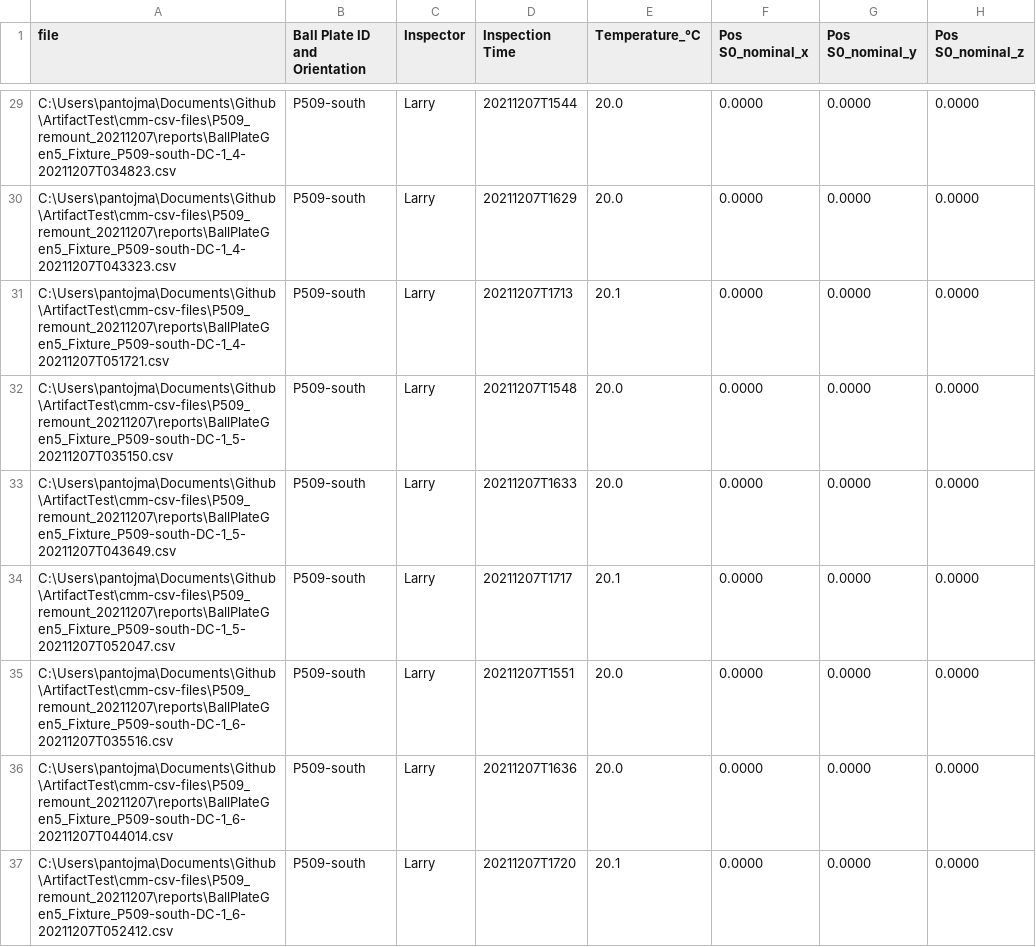
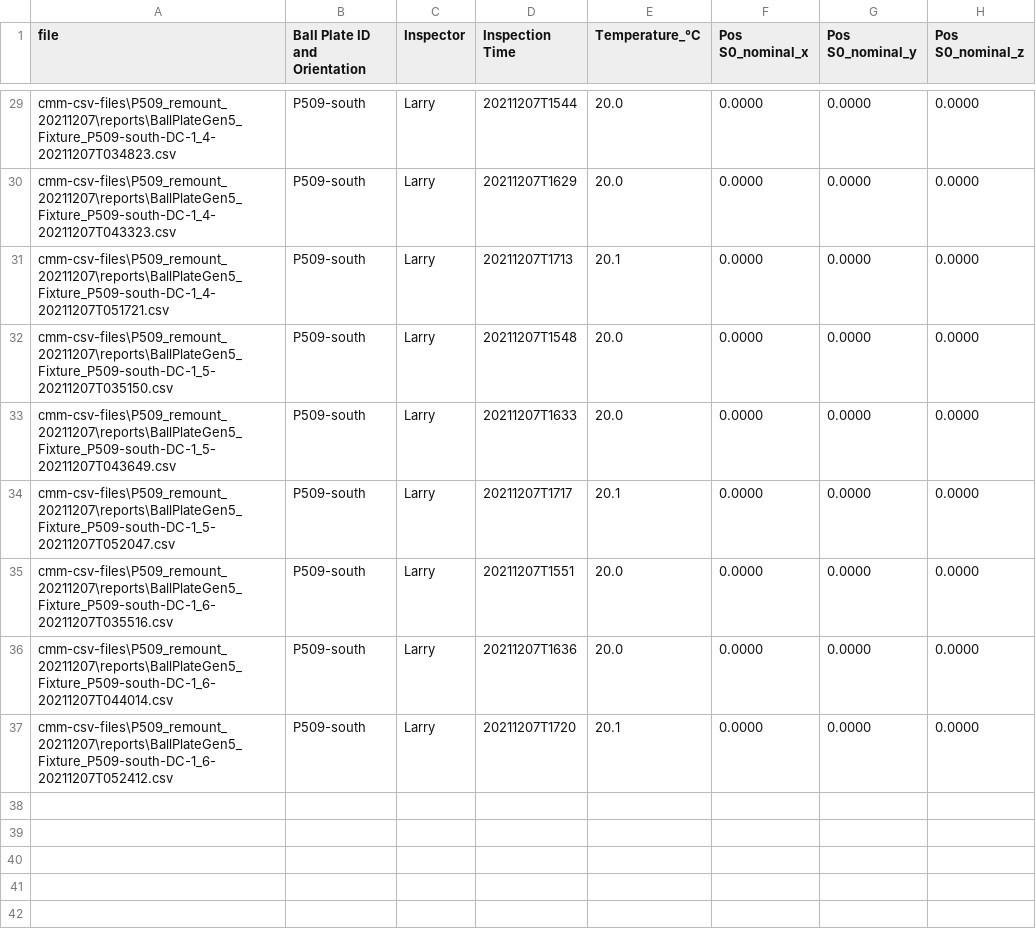
Before and after one commit to marcopantoja/ArtifactFileGenerator, a CSV file: cmm-csv-files/P509_remount_20211207/Reports/P509_remount_20211207_summary.csv, drawn as a sheet; only a part is shown, gaps mark what is left out; the diff covers the shown part only; the diff names each change by its address in the sheet, - before the commit and + after, or states it on an @@ line.

```diff
--- a/cmm-csv-files/P509_remount_20211207/Reports/P509_remount_20211207_summary.csv
+++ b/cmm-csv-files/P509_remount_20211207/Reports/P509_remount_20211207_summary.csv
-A29 (file): C:\Users\pantojma\Documents\Github\ArtifactTest\cmm-csv-files\P509_remount_20211207\reports\BallPlateGen5_Fixture_P509-south-DC-1_4-20211207T034823.csv
+A29 (file): cmm-csv-files\P509_remount_20211207\reports\BallPlateGen5_Fixture_P509-south-DC-1_4-20211207T034823.csv
-A30 (file): C:\Users\pantojma\Documents\Github\ArtifactTest\cmm-csv-files\P509_remount_20211207\reports\BallPlateGen5_Fixture_P509-south-DC-1_4-20211207T043323.csv
+A30 (file): cmm-csv-files\P509_remount_20211207\reports\BallPlateGen5_Fixture_P509-south-DC-1_4-20211207T043323.csv
-A31 (file): C:\Users\pantojma\Documents\Github\ArtifactTest\cmm-csv-files\P509_remount_20211207\reports\BallPlateGen5_Fixture_P509-south-DC-1_4-20211207T051721.csv
+A31 (file): cmm-csv-files\P509_remount_20211207\reports\BallPlateGen5_Fixture_P509-south-DC-1_4-20211207T051721.csv
-A32 (file): C:\Users\pantojma\Documents\Github\ArtifactTest\cmm-csv-files\P509_remount_20211207\reports\BallPlateGen5_Fixture_P509-south-DC-1_5-20211207T035150.csv
+A32 (file): cmm-csv-files\P509_remount_20211207\reports\BallPlateGen5_Fixture_P509-south-DC-1_5-20211207T035150.csv
-A33 (file): C:\Users\pantojma\Documents\Github\ArtifactTest\cmm-csv-files\P509_remount_20211207\reports\BallPlateGen5_Fixture_P509-south-DC-1_5-20211207T043649.csv
+A33 (file): cmm-csv-files\P509_remount_20211207\reports\BallPlateGen5_Fixture_P509-south-DC-1_5-20211207T043649.csv
-A34 (file): C:\Users\pantojma\Documents\Github\ArtifactTest\cmm-csv-files\P509_remount_20211207\reports\BallPlateGen5_Fixture_P509-south-DC-1_5-20211207T052047.csv
+A34 (file): cmm-csv-files\P509_remount_20211207\reports\BallPlateGen5_Fixture_P509-south-DC-1_5-20211207T052047.csv
-A35 (file): C:\Users\pantojma\Documents\Github\ArtifactTest\cmm-csv-files\P509_remount_20211207\reports\BallPlateGen5_Fixture_P509-south-DC-1_6-20211207T035516.csv
+A35 (file): cmm-csv-files\P509_remount_20211207\reports\BallPlateGen5_Fixture_P509-south-DC-1_6-20211207T035516.csv
-A36 (file): C:\Users\pantojma\Documents\Github\ArtifactTest\cmm-csv-files\P509_remount_20211207\reports\BallPlateGen5_Fixture_P509-south-DC-1_6-20211207T044014.csv
+A36 (file): cmm-csv-files\P509_remount_20211207\reports\BallPlateGen5_Fixture_P509-south-DC-1_6-20211207T044014.csv
-A37 (file): C:\Users\pantojma\Documents\Github\ArtifactTest\cmm-csv-files\P509_remount_20211207\reports\BallPlateGen5_Fixture_P509-south-DC-1_6-20211207T052412.csv
+A37 (file): cmm-csv-files\P509_remount_20211207\reports\BallPlateGen5_Fixture_P509-south-DC-1_6-20211207T052412.csv
```
Also changed, not shown: 27 edited cells elsewhere in this file, cmm-csv-files/P509/Reports/P509_summary.csv, cmm-csv-files/P509_no_backer/Reports/P509_no_backer_summary.csv, 10 other files.
